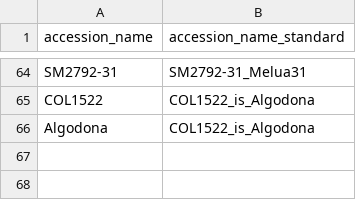
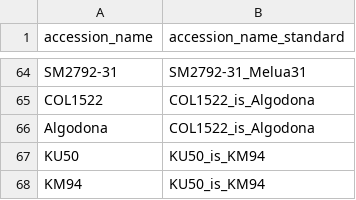
Before and after one commit to lfdelgadom/standar_col_names_CB, a CSV file: Cassava Varieties with multiple names_2021Jan.csv, drawn as a sheet; only a part is shown, gaps mark what is left out; the diff names each change by its address in the sheet, - before the commit and + after, or states it on an @@ line.

Commit message:
KU50 & KM94 added

```diff
--- a/Cassava Varieties with multiple names_2021Jan.csv
+++ b/Cassava Varieties with multiple names_2021Jan.csv
+row 67: KU50 | KU50_is_KM94
+row 68: KM94 | KU50_is_KM94
```
